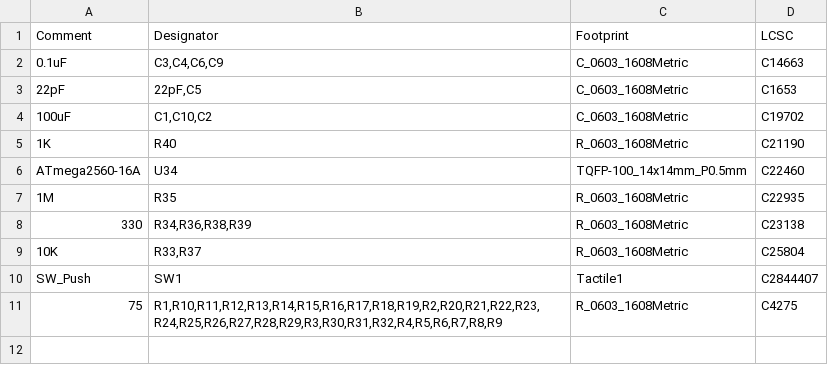
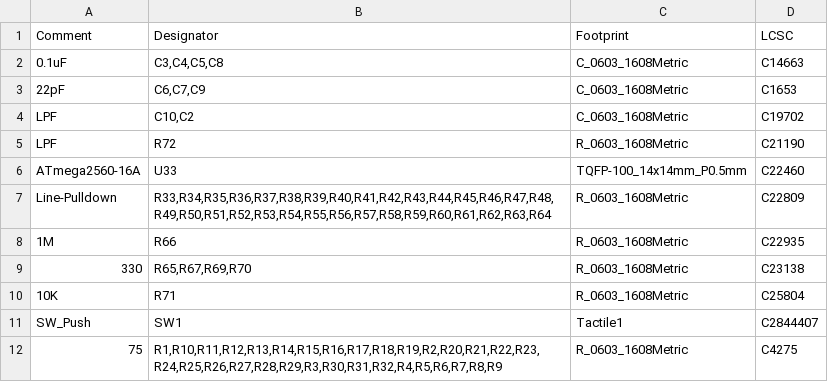
Before and after one commit to nearfactory/2024-TOINIOT2, a CSV file: Schematic-PCB/Line-20240325/jlcpcb/production_files/BOM-Line-20240325.csv, drawn as a sheet.

```diff
--- a/Schematic-PCB/Line-20240325/jlcpcb/production_files/BOM-Line-20240325.csv
+++ b/Schematic-PCB/Line-20240325/jlcpcb/production_files/BOM-Line-20240325.csv
@@ -1,10 +1,11 @@
 Comment,Designator,Footprint,LCSC
-0.1uF,"C3,C4,C6,C9",C_0603_1608Metric,C14663
-22pF,"22pF,C5",C_0603_1608Metric,C1653
-100uF,"C1,C10,C2",C_0603_1608Metric,C19702
-1K,R40,R_0603_1608Metric,C21190
-ATmega2560-16A,U34,TQFP-100_14x14mm_P0.5mm,C22460
-1M,R35,R_0603_1608Metric,C22935
-330,"R34,R36,R38,R39",R_0603_1608Metric,C23138
-10K,"R33,R37",R_0603_1608Metric,C25804
+0.1uF,"C3,C4,C5,C8",C_0603_1608Metric,C14663
+22pF,"C6,C7,C9",C_0603_1608Metric,C1653
+LPF,"C10,C2",C_0603_1608Metric,C19702
+LPF,R72,R_0603_1608Metric,C21190
+ATmega2560-16A,U33,TQFP-100_14x14mm_P0.5mm,C22460
+Line-Pulldown,"R33,R34,R35,R36,R37,R38,R39,R40,R41,R42,R43,R44,R45,R46,R47,R48,R49,R50,R51,R52,R53,R54,R55,R56,R57,R58,R59,R60,R61,R62,R63,R64",R_0603_1608Metric,C22809
+1M,R66,R_0603_1608Metric,C22935
+330,"R65,R67,R69,R70",R_0603_1608Metric,C23138
+10K,R71,R_0603_1608Metric,C25804
 SW_Push,SW1,Tactile1,C2844407
```
Also changed, not shown: Schematic-PCB/Line-20240325/jlcpcb/production_files/CPL-Line-20240325.csv, 42 other files.
